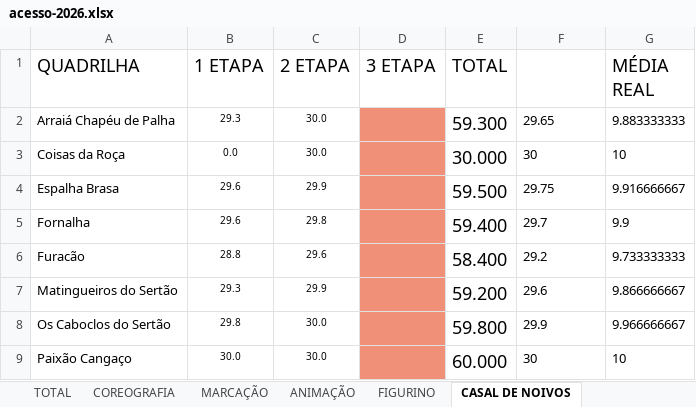
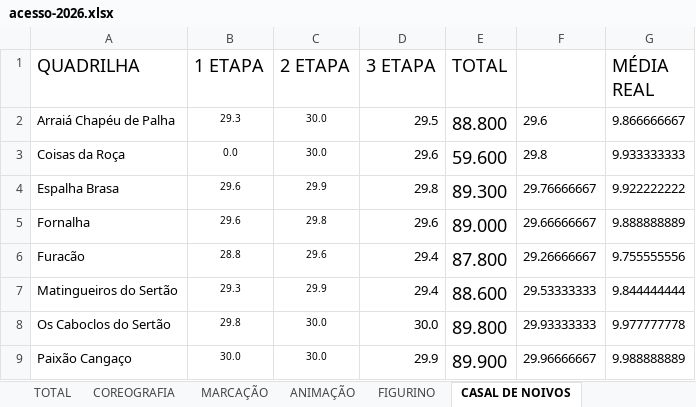
Before and after one commit to tiagovianaa-gibi/site-linq-dfe-beta, an Excel workbook: dashboard/assets/notas/acesso-2026.xlsx, sheet CASAL DE NOIVOS, drawn as a sheet; only a part is shown; values as stored, in another font and other column widths than the file's, no borders; the diff covers the shown part only; the diff names each change by its address in the sheet, - before the commit and + after, or states it on an @@ line.

```diff
--- a/dashboard/assets/notas/acesso-2026.xlsx (sheet CASAL DE NOIVOS)
+++ b/dashboard/assets/notas/acesso-2026.xlsx (sheet CASAL DE NOIVOS)
-D2 (3 ETAPA): (empty)
+D2 (3 ETAPA): 29.5
-D2:D9 fill: #F09079
+D2:D9 fill: none
-E2 (TOTAL): 59.300
+E2 (TOTAL): 88.800
-F2: 29.65
+F2: 29.6
-G2 (MÉDIA REAL): 9.883333333
+G2 (MÉDIA REAL): 9.866666667
-D3 (3 ETAPA): (empty)
+D3 (3 ETAPA): 29.6
-E3 (TOTAL): 30.000
+E3 (TOTAL): 59.600
-F3: 30
+F3: 29.8
-G3 (MÉDIA REAL): 10
+G3 (MÉDIA REAL): 9.933333333
-D4 (3 ETAPA): (empty)
+D4 (3 ETAPA): 29.8
-E4 (TOTAL): 59.500
+E4 (TOTAL): 89.300
-F4: 29.75
+F4: 29.76666667
-G4 (MÉDIA REAL): 9.916666667
+G4 (MÉDIA REAL): 9.922222222
-D5 (3 ETAPA): (empty)
+D5 (3 ETAPA): 29.6
-E5 (TOTAL): 59.400
+E5 (TOTAL): 89.000
-F5: 29.7
+F5: 29.66666667
-G5 (MÉDIA REAL): 9.9
+G5 (MÉDIA REAL): 9.888888889
-D6:D7 (3 ETAPA): (empty)
+D6:D7 (3 ETAPA): 29.4
-E6 (TOTAL): 58.400
+E6 (TOTAL): 87.800
-F6: 29.2
+F6: 29.26666667
-G6 (MÉDIA REAL): 9.733333333
+G6 (MÉDIA REAL): 9.755555556
-E7 (TOTAL): 59.200
+E7 (TOTAL): 88.600
-F7: 29.6
+F7: 29.53333333
-G7 (MÉDIA REAL): 9.866666667
+G7 (MÉDIA REAL): 9.844444444
-D8 (3 ETAPA): (empty)
+D8 (3 ETAPA): 30.0
-E8 (TOTAL): 59.800
+E8 (TOTAL): 89.800
-F8: 29.9
+F8: 29.93333333
-G8 (MÉDIA REAL): 9.966666667
+G8 (MÉDIA REAL): 9.977777778
-D9 (3 ETAPA): (empty)
+D9 (3 ETAPA): 29.9
-E9 (TOTAL): 60.000
+E9 (TOTAL): 89.900
-F9: 30
+F9: 29.96666667
-G9 (MÉDIA REAL): 10
+G9 (MÉDIA REAL): 9.988888889
```
Also changed, not shown: 9 edited cells and cell formats elsewhere in this sheet, sheet TOTAL, sheet MARCAÇÃO, sheet COREOGRAFIA, sheet FIGURINO, sheet TRILHA SONORA, sheet ANIMAÇÃO, formulas that keep their value, dashboard/assets/notas/especial-2026.xlsx, 3 other files.
